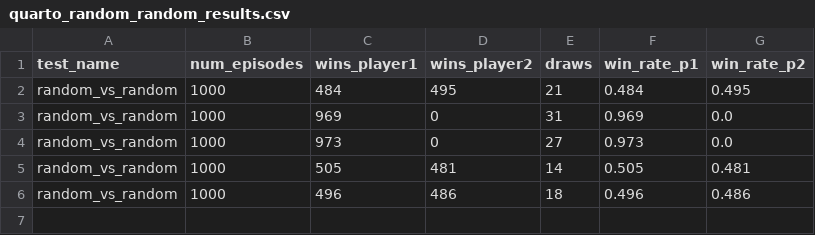
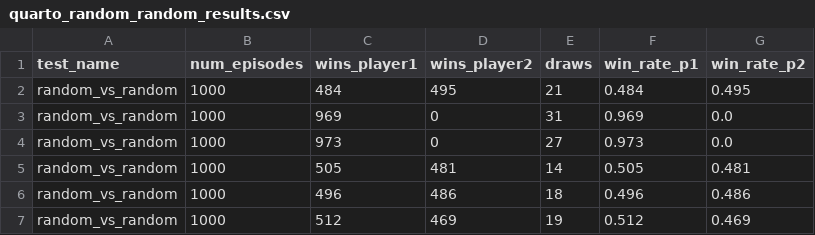
Before and after one commit to Abdellatifzidane/DEEP_RL_M2, a CSV file: results/quarto_random_random_results.csv, drawn as a sheet; the diff names each change by its address in the sheet, - before the commit and + after, or states it on an @@ line.

```diff
--- a/results/quarto_random_random_results.csv
+++ b/results/quarto_random_random_results.csv
+row 7: random_vs_random | 1000 | 512 | 469 | 19 | 0.512 | 0.469
```
Also changed, not shown: results/gridworld_dqn_results.csv, results/gridworld_tabular_q_learning_results.csv, 34 other files.
